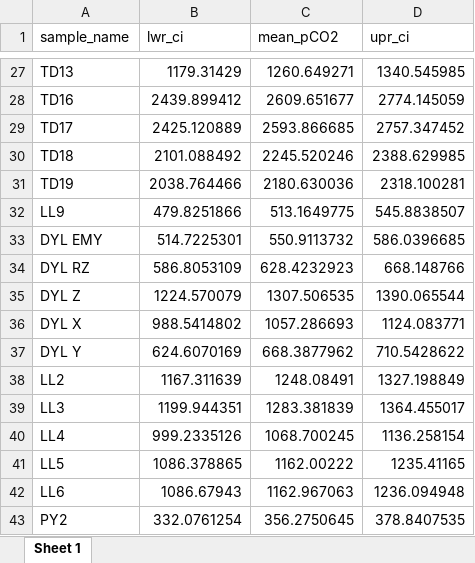
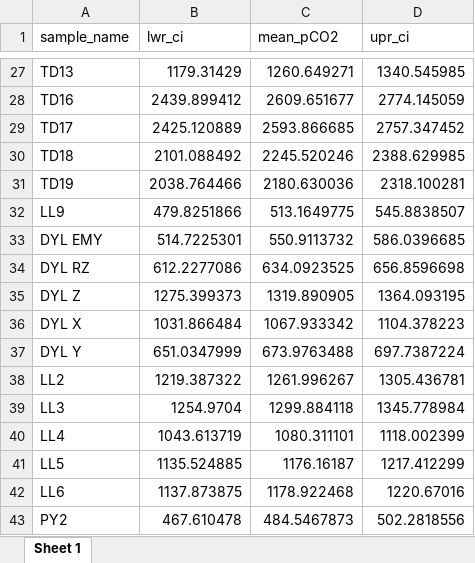
Before and after one commit to Ischi94/Joachimski, an Excel workbook: mean-pCO2.xlsx, sheet Sheet 1, drawn as a sheet; only a part is shown, gaps mark what is left out; values as stored, in another font and other column widths than the file's, no borders; the diff covers the shown part only; the diff names each change by its address in the sheet, - before the commit and + after, or states it on an @@ line.

```diff
--- a/mean-pCO2.xlsx (sheet Sheet 1)
+++ b/mean-pCO2.xlsx (sheet Sheet 1)
-B34 (lwr_ci): 586.8053109
+B34 (lwr_ci): 612.2277086
-C34 (mean_pCO2): 628.4232923
+C34 (mean_pCO2): 634.0923525
-D34 (upr_ci): 668.148766
+D34 (upr_ci): 656.8596698
-B35 (lwr_ci): 1224.570079
+B35 (lwr_ci): 1275.399373
-C35 (mean_pCO2): 1307.506535
+C35 (mean_pCO2): 1319.890905
-D35 (upr_ci): 1390.065544
+D35 (upr_ci): 1364.093195
-B36 (lwr_ci): 988.5414802
+B36 (lwr_ci): 1031.866484
-C36 (mean_pCO2): 1057.286693
+C36 (mean_pCO2): 1067.933342
-D36 (upr_ci): 1124.083771
+D36 (upr_ci): 1104.378223
-B37 (lwr_ci): 624.6070169
+B37 (lwr_ci): 651.0347999
-C37 (mean_pCO2): 668.3877962
+C37 (mean_pCO2): 673.9763488
-D37 (upr_ci): 710.5428622
+D37 (upr_ci): 697.7387224
-B38 (lwr_ci): 1167.311639
+B38 (lwr_ci): 1219.387322
-C38 (mean_pCO2): 1248.08491
+C38 (mean_pCO2): 1261.996267
-D38 (upr_ci): 1327.198849
+D38 (upr_ci): 1305.436781
-B39 (lwr_ci): 1199.944351
+B39 (lwr_ci): 1254.9704
-C39 (mean_pCO2): 1283.381839
+C39 (mean_pCO2): 1299.884118
-D39 (upr_ci): 1364.455017
+D39 (upr_ci): 1345.778984
-B40 (lwr_ci): 999.2335126
+B40 (lwr_ci): 1043.613719
-C40 (mean_pCO2): 1068.700245
+C40 (mean_pCO2): 1080.311101
-D40 (upr_ci): 1136.258154
+D40 (upr_ci): 1118.002399
-B41 (lwr_ci): 1086.378865
+B41 (lwr_ci): 1135.524885
-C41 (mean_pCO2): 1162.00222
+C41 (mean_pCO2): 1176.16187
-D41 (upr_ci): 1235.41165
+D41 (upr_ci): 1217.412299
-B42 (lwr_ci): 1086.67943
+B42 (lwr_ci): 1137.873875
-C42 (mean_pCO2): 1162.967063
+C42 (mean_pCO2): 1178.922468
-D42 (upr_ci): 1236.094948
+D42 (upr_ci): 1220.67016
-B43 (lwr_ci): 332.0761254
+B43 (lwr_ci): 467.610478
-C43 (mean_pCO2): 356.2750645
+C43 (mean_pCO2): 484.5467873
-D43 (upr_ci): 378.8407535
+D43 (upr_ci): 502.2818556
```
Also changed, not shown: 69 edited cells elsewhere in this sheet, median-pCO2.xlsx, paleosol_data.xlsx, 2 other files.
